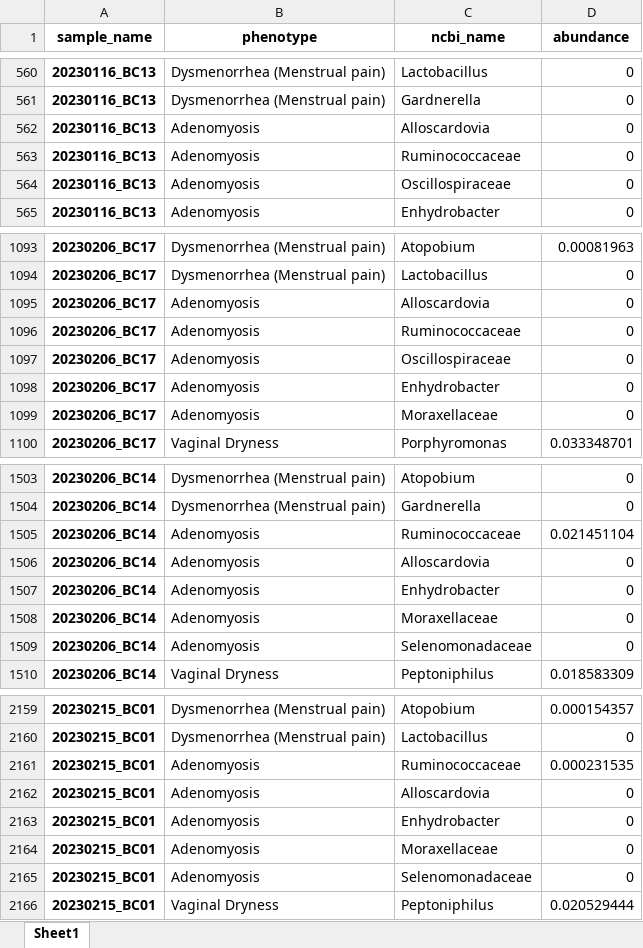
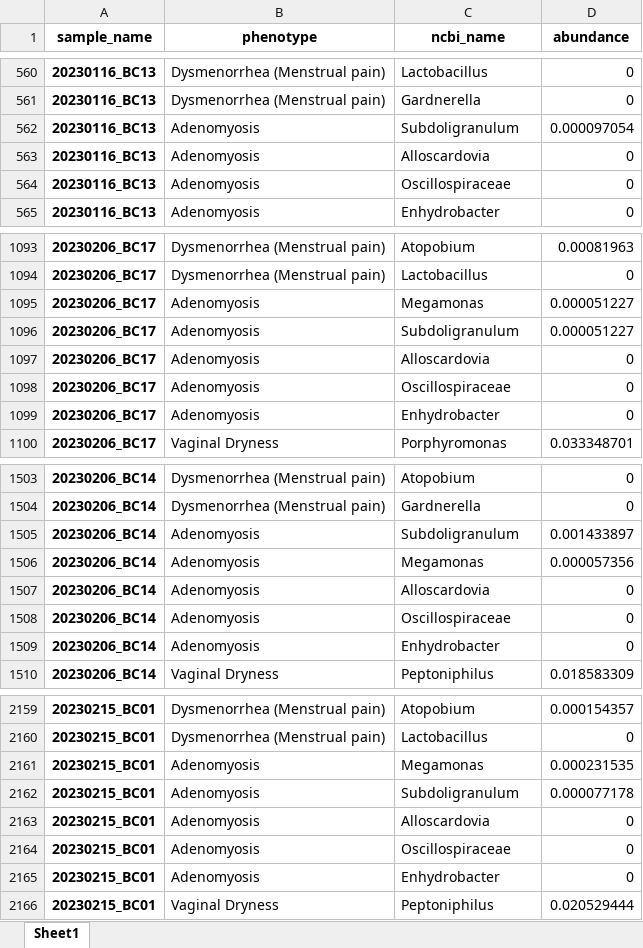
Before and after one commit to Gyungbu/vaginal_microbiome, an Excel workbook: output/top5.xlsx, sheet Sheet1, drawn as a sheet; only a part is shown, gaps mark what is left out; values as stored, in another font and other column widths than the file's, no borders; removed rows and columns are numbered as before the commit, all else as after; the diff covers the shown part only; the diff names each change by its address in the sheet, - before the commit and + after, or states it on an @@ line.

```diff
--- a/output/top5.xlsx (sheet Sheet1)
+++ b/output/top5.xlsx (sheet Sheet1)
+row 562: 20230116_BC13 | Adenomyosis | Subdoligranulum | 0.000097054
-row 563: 20230116_BC13 | Adenomyosis | Ruminococcaceae | 0
+row 1095: 20230206_BC17 | Adenomyosis | Megamonas | 0.000051227
+row 1096: 20230206_BC17 | Adenomyosis | Subdoligranulum | 0.000051227
-row 1096: 20230206_BC17 | Adenomyosis | Ruminococcaceae | 0
-row 1099: 20230206_BC17 | Adenomyosis | Moraxellaceae | 0
+row 1505: 20230206_BC14 | Adenomyosis | Subdoligranulum | 0.001433897
-C1506 (ncbi_name): Ruminococcaceae
+C1506 (ncbi_name): Megamonas
-D1506 (abundance): 0.021451104
+D1506 (abundance): 0.000057356
+row 1508: 20230206_BC14 | Adenomyosis | Oscillospiraceae | 0
-row 1508: 20230206_BC14 | Adenomyosis | Moraxellaceae | 0
-row 1509: 20230206_BC14 | Adenomyosis | Selenomonadaceae | 0
-C2161 (ncbi_name): Ruminococcaceae
+C2161 (ncbi_name): Megamonas
+row 2162: 20230215_BC01 | Adenomyosis | Subdoligranulum | 0.000077178
+row 2164: 20230215_BC01 | Adenomyosis | Oscillospiraceae | 0
-row 2164: 20230215_BC01 | Adenomyosis | Moraxellaceae | 0
-row 2165: 20230215_BC01 | Adenomyosis | Selenomonadaceae | 0
```
Also changed, not shown: 49 added rows, 49 removed rows and 58 edited cells elsewhere in this sheet, input/phenotype_microbiome.xlsx, output/vaginal_probability_sample_estimation.xlsx, 5 other files.
